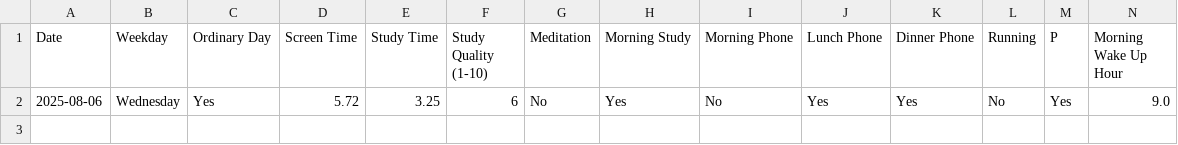
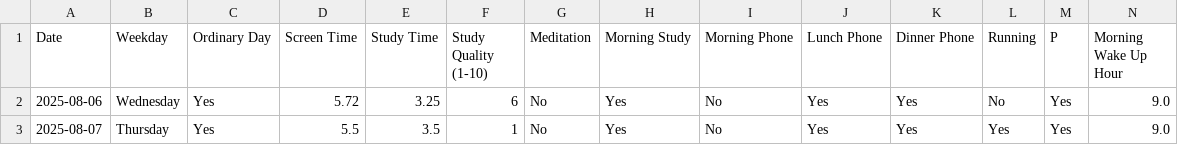
Before and after one commit to ljbentertainment/Daily-Log, a CSV file: daily_log.csv, drawn as a sheet; only a part is shown; rows hold the shown columns only; the diff names each change by its address in the sheet, - before the commit and + after, or states it on an @@ line.

Commit message:
Update daily_log.csv

```diff
--- a/daily_log.csv
+++ b/daily_log.csv
+row 3: 2025-08-07 | Thursday | Yes | 5.5 | 3.5 | 1 | No | Yes | No | Yes | Yes | Yes | Yes | 9.0
```
